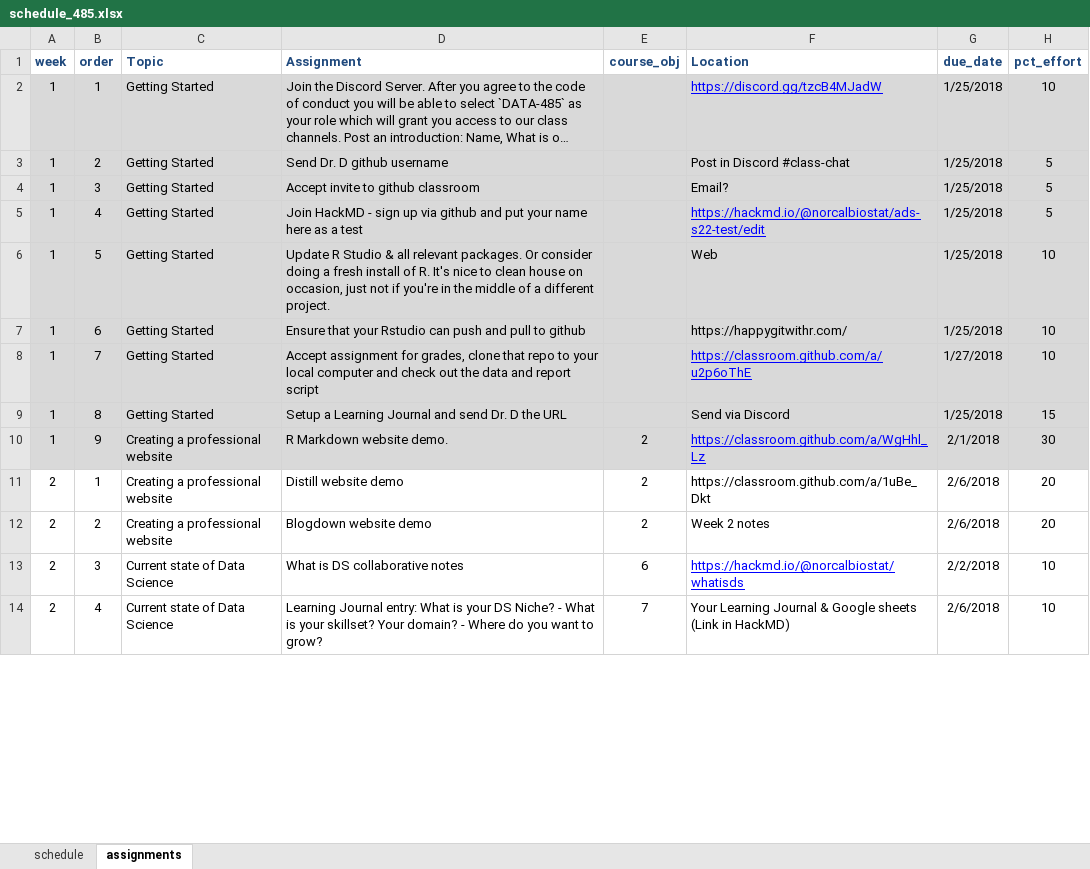
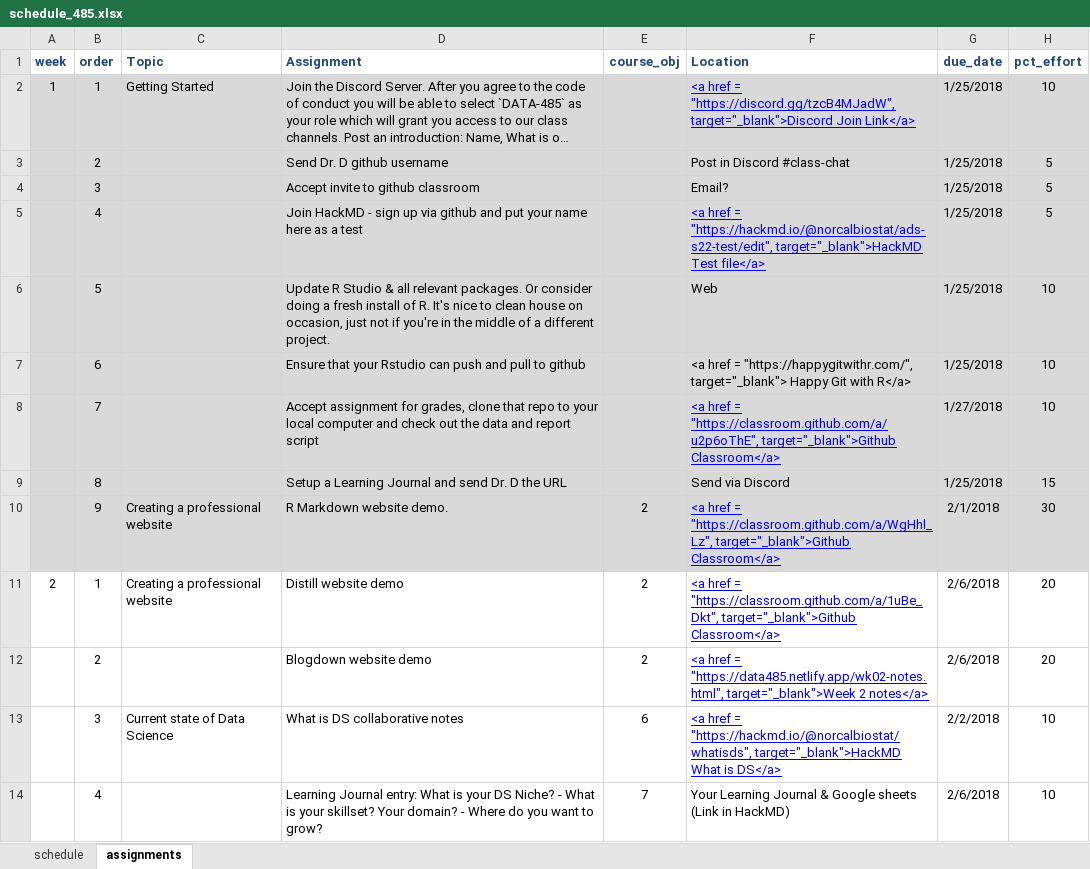
Before and after one commit to norcalbiostat/ADS, an Excel workbook: schedule_485.xlsx, sheet assignments, drawn as a sheet; only a part is shown; long unchanged cells end in …; values as stored, in another font and other column widths than the file's, no borders; conditional formats not drawn; the diff covers the shown part only; the diff names each change by its address in the sheet, - before the commit and + after, or states it on an @@ line.

```diff
--- a/schedule_485.xlsx (sheet assignments)
+++ b/schedule_485.xlsx (sheet assignments)
-F2 (Location): https://discord.gg/tzcB4MJadW
+F2 (Location): <a href = "https://discord.gg/tzcB4MJadW", target="_blank">Discord Join Link</a>
-A3:A10 (week): 1
+A3:A10 (week): (empty)
-C3:C9 (Topic): Getting Started
+C3:C9 (Topic): (empty)
-F5 (Location): https://hackmd.io/@norcalbiostat/ads-s22-test/edit
+F5 (Location): <a href = "https://hackmd.io/@norcalbiostat/ads-s22-test/edit", target="_blank">HackMD Test file</a>
-F7 (Location): https://happygitwithr.com/
+F7 (Location): <a href = "https://happygitwithr.com/", target="_blank"> Happy Git with R</a>
-F8 (Location): https://classroom.github.com/a/u2p6oThE
+F8 (Location): <a href = "https://classroom.github.com/a/u2p6oThE", target="_blank">Github Classroom</a>
-F10 (Location): https://classroom.github.com/a/WgHhl_Lz
+F10 (Location): <a href = "https://classroom.github.com/a/WgHhl_Lz", target="_blank">Github Classroom</a>
-F11 (Location): https://classroom.github.com/a/1uBe_Dkt
+F11 (Location): <a href = "https://classroom.github.com/a/1uBe_Dkt", target="_blank">Github Classroom</a>
@@ F11:F12 underline: off → on, text colour: black → #0000FF @@
-A12:A14 (week): 2
+A12:A14 (week): (empty)
-C12 (Topic): Creating a professional website
+C12 (Topic): (empty)
-F12 (Location): Week 2 notes
+F12 (Location): <a href = "https://data485.netlify.app/wk02-notes.html", target="_blank">Week 2 notes</a>
-F13 (Location): https://hackmd.io/@norcalbiostat/whatisds
+F13 (Location): <a href = "https://hackmd.io/@norcalbiostat/whatisds", target="_blank">HackMD What is DS</a>
-C14 (Topic): Current state of Data Science
+C14 (Topic): (empty)
```
Also changed, not shown: 3 added rows, 2 removed rows, 20 edited cells and cell formats elsewhere in this sheet, sheet schedule, 14 other files.
